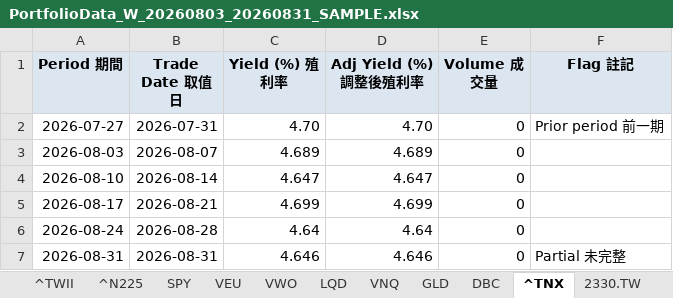
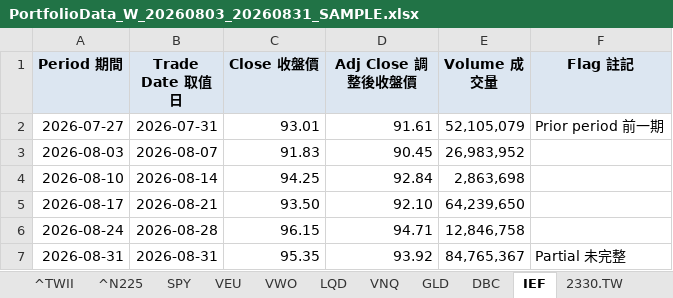
Before and after one commit to Weifu-Chuang/yahoo-downloader, an Excel workbook: sample/PortfolioData_W_20260803_20260831_SAMPLE.xlsx, sheet IEF, drawn as a sheet; values as stored, in another font and other column widths than the file's, no borders; the diff names each change by its address in the sheet, - before the commit and + after, or states it on an @@ line.

```diff
--- a/sample/PortfolioData_W_20260803_20260831_SAMPLE.xlsx (sheet IEF)
+++ b/sample/PortfolioData_W_20260803_20260831_SAMPLE.xlsx (sheet IEF)
-sheet tab: ^TNX
+sheet tab: IEF
-C1: Yield (%) 殖利率
+C1: Close 收盤價
-D1: Adj Yield (%) 調整後殖利率
+D1: Adj Close 調整後收盤價
-C2 (Close 收盤價): 4.70
+C2 (Close 收盤價): 93.01
-D2 (Adj Close 調整後收盤價): 4.70
+D2 (Adj Close 調整後收盤價): 91.61
-E2 (Volume 成交量): 0
+E2 (Volume 成交量): 52,105,079
-C3 (Close 收盤價): 4.689
+C3 (Close 收盤價): 91.83
-D3 (Adj Close 調整後收盤價): 4.689
+D3 (Adj Close 調整後收盤價): 90.45
-E3 (Volume 成交量): 0
+E3 (Volume 成交量): 26,983,952
-C4 (Close 收盤價): 4.647
+C4 (Close 收盤價): 94.25
-D4 (Adj Close 調整後收盤價): 4.647
+D4 (Adj Close 調整後收盤價): 92.84
-E4 (Volume 成交量): 0
+E4 (Volume 成交量): 2,863,698
-C5 (Close 收盤價): 4.699
+C5 (Close 收盤價): 93.50
-D5 (Adj Close 調整後收盤價): 4.699
+D5 (Adj Close 調整後收盤價): 92.10
-E5 (Volume 成交量): 0
+E5 (Volume 成交量): 64,239,650
-C6 (Close 收盤價): 4.64
+C6 (Close 收盤價): 96.15
-D6 (Adj Close 調整後收盤價): 4.64
+D6 (Adj Close 調整後收盤價): 94.71
-E6 (Volume 成交量): 0
+E6 (Volume 成交量): 12,846,758
-C7 (Close 收盤價): 4.646
+C7 (Close 收盤價): 95.35
-D7 (Adj Close 調整後收盤價): 4.646
+D7 (Adj Close 調整後收盤價): 93.92
-E7 (Volume 成交量): 0
+E7 (Volume 成交量): 84,765,367
```
Also changed, not shown: sheet Combined_Close, sheet Combined_AdjClose, sheet Info 說明, 4 other files.
